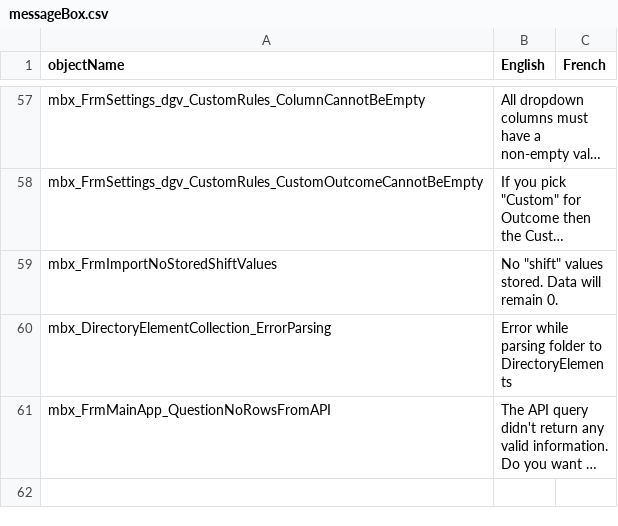
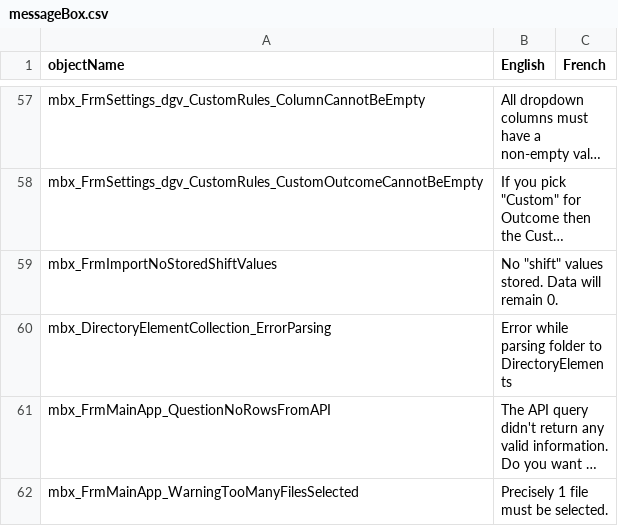
Before and after one commit to nemethviktor/GeoTagNinja, a CSV file: Resources/Languages/messageBox.csv, drawn as a sheet; only a part is shown, gaps mark what is left out; long unchanged cells end in …; the diff names each change by its address in the sheet, - before the commit and + after, or states it on an @@ line.

```diff
--- a/Resources/Languages/messageBox.csv
+++ b/Resources/Languages/messageBox.csv
+row 62: mbx_FrmMainApp_WarningTooManyFilesSelected | Precisely 1 file must be selected.
```
Also changed, not shown: Resources/Languages/ToolStripMenuItem.csv, 5 other files.
